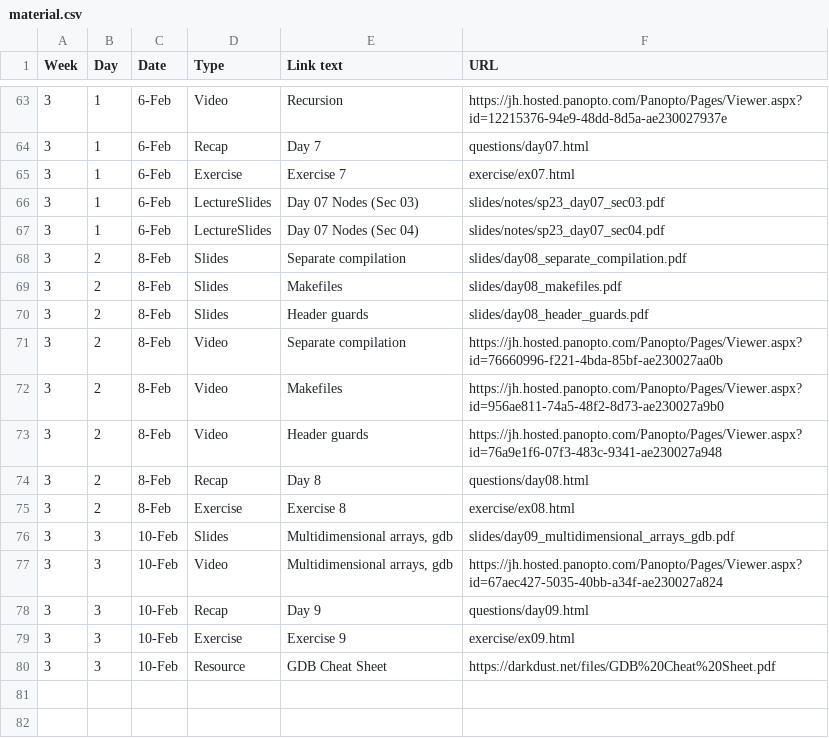
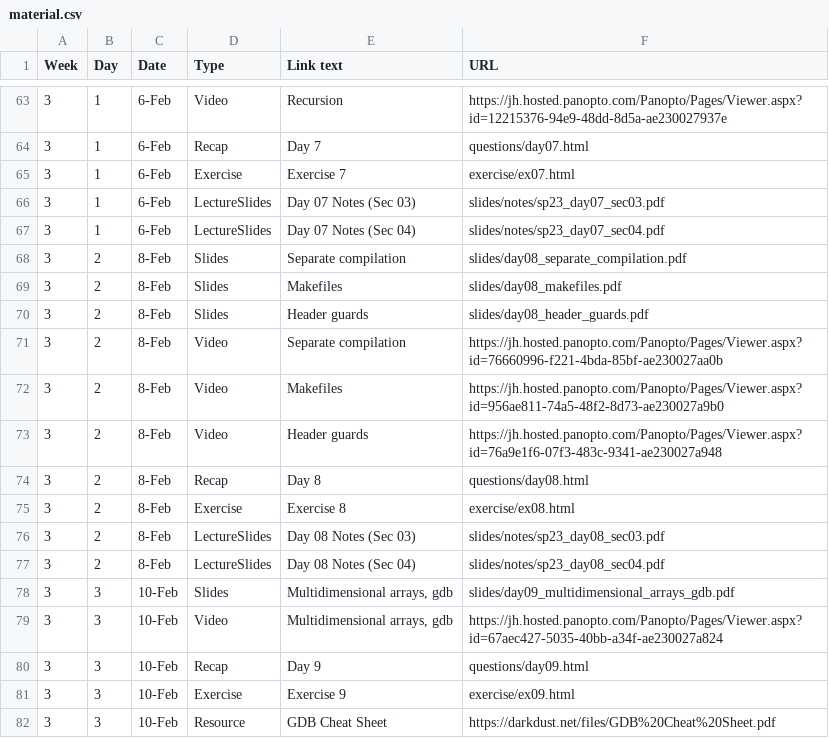
Before and after one commit to vivek-booshan/cs220-sp23, a CSV file: material.csv, drawn as a sheet; only a part is shown, gaps mark what is left out.

Commit message:
day 8 notes for sec 03/04

```diff
--- a/material.csv
+++ b/material.csv
@@ -65,4 +65,4 @@ Week,Day,Date,Type,Link text,URL
 3,1,6-Feb,Exercise,Exercise 7,exercise/ex07.html
-3,1,6-Feb,LectureSlides,"Day 07 Nodes (Sec 03)",slides/notes/sp23_day07_sec03.pdf
-3,1,6-Feb,LectureSlides,"Day 07 Nodes (Sec 04)",slides/notes/sp23_day07_sec04.pdf
+3,1,6-Feb,LectureSlides,"Day 07 Notes (Sec 03)",slides/notes/sp23_day07_sec03.pdf
+3,1,6-Feb,LectureSlides,"Day 07 Notes (Sec 04)",slides/notes/sp23_day07_sec04.pdf
 3,2,8-Feb,Slides,Separate compilation,slides/day08_separate_compilation.pdf
@@ -75,2 +75,4 @@ Week,Day,Date,Type,Link text,URL
 3,2,8-Feb,Exercise,Exercise 8,exercise/ex08.html
+3,2,8-Feb,LectureSlides,"Day 08 Notes (Sec 03)",slides/notes/sp23_day08_sec03.pdf
+3,2,8-Feb,LectureSlides,"Day 08 Notes (Sec 04)",slides/notes/sp23_day08_sec04.pdf
 3,3,10-Feb,Slides,"Multidimensional arrays, gdb",slides/day09_multidimensional_arrays_gdb.pdf
```
Also changed, not shown: 3 other files.
